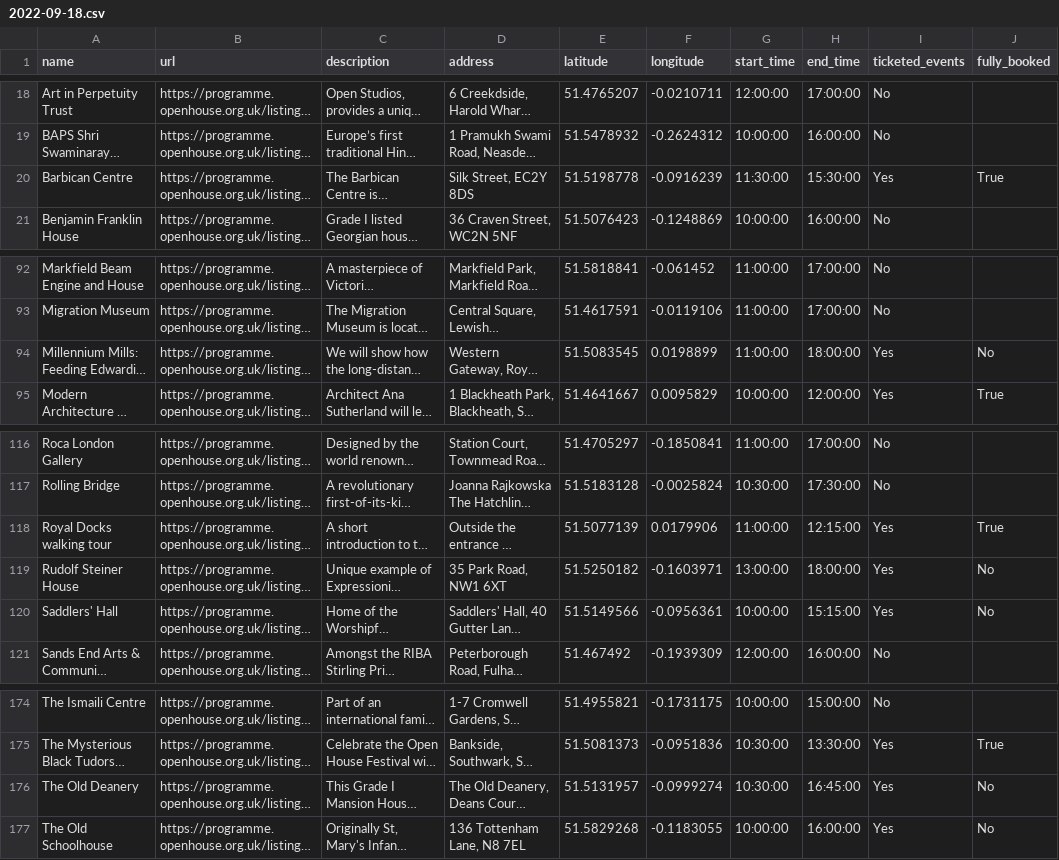
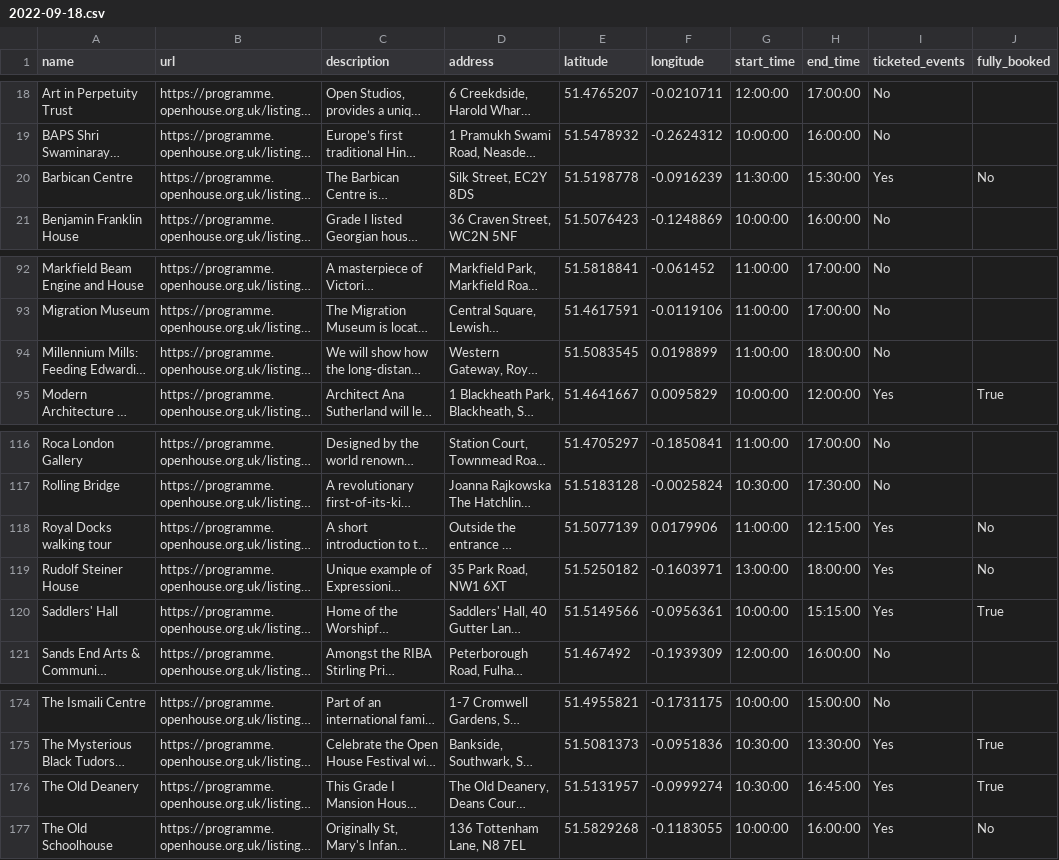
Before and after one commit to infrastructureclub/open-house-london-data, a CSV file: csv/2022/2022-09-18.csv, drawn as a sheet; only a part is shown, gaps mark what is left out; long unchanged cells end in …; the diff names each change by its address in the sheet, - before the commit and + after, or states it on an @@ line.

```diff
--- a/csv/2022/2022-09-18.csv
+++ b/csv/2022/2022-09-18.csv
-J20 (fully_booked): True
+J20 (fully_booked): No
-I94 (ticketed_events): Yes
+I94 (ticketed_events): No
-J94 (fully_booked): No
+J94 (fully_booked): (empty)
-J118 (fully_booked): True
+J118 (fully_booked): No
-J120 (fully_booked): No
+J120 (fully_booked): True
-J176 (fully_booked): No
+J176 (fully_booked): True
```
Also changed, not shown: csv/2022/2022-09-19.csv, csv/2022/2022-09-20.csv, 56 other files.
